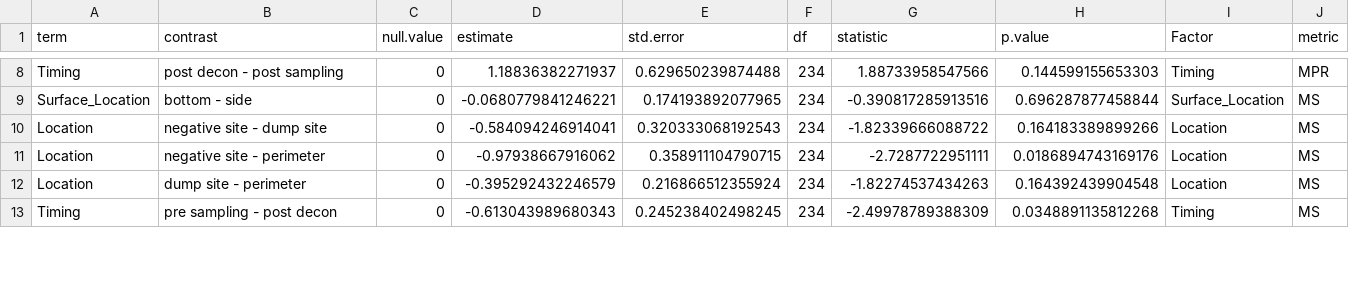
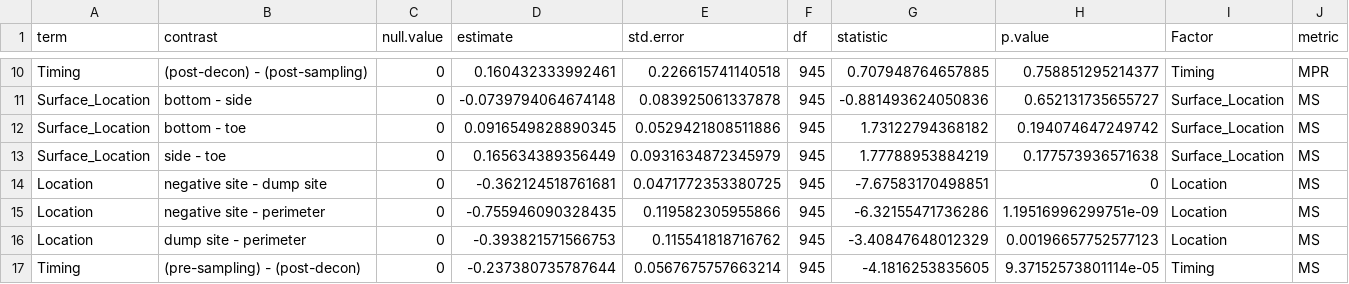
Before and after one commit to gage1145/beltrami-ppe-swabs, a CSV file: data/boot_results.csv, drawn as a sheet; only a part is shown, gaps mark what is left out; the diff covers the shown part only.

```diff
--- a/data/boot_results.csv
+++ b/data/boot_results.csv
@@ -8,6 +10,8 @@
-"Timing","post decon - post sampling",0,1.18836382271937,0.629650239874488,234,1.88733958547566,0.144599155653303,"Timing","MPR"
-"Surface_Location","bottom - side",0,-0.0680779841246221,0.174193892077965,234,-0.390817285913516,0.696287877458844,"Surface_Location","MS"
-"Location","negative site - dump site",0,-0.584094246914041,0.320333068192543,234,-1.82339666088722,0.164183389899266,"Location","MS"
-"Location","negative site - perimeter",0,-0.97938667916062,0.358911104790715,234,-2.7287722951111,0.0186894743169176,"Location","MS"
-"Location","dump site - perimeter",0,-0.395292432246579,0.216866512355924,234,-1.82274537434263,0.164392439904548,"Location","MS"
-"Timing","pre sampling - post decon",0,-0.613043989680343,0.245238402498245,234,-2.49978789388309,0.0348891135812268,"Timing","MS"
+"Timing","(post-decon) - (post-sampling)",0,0.160432333992461,0.226615741140518,945,0.707948764657885,0.758851295214377,"Timing","MPR"
+"Surface_Location","bottom - side",0,-0.0739794064674148,0.083925061337878,945,-0.881493624050836,0.652131735655727,"Surface_Location","MS"
+"Surface_Location","bottom - toe",0,0.0916549828890345,0.0529421808511886,945,1.73122794368182,0.194074647249742,"Surface_Location","MS"
+"Surface_Location","side - toe",0,0.165634389356449,0.0931634872345979,945,1.77788953884219,0.177573936571638,"Surface_Location","MS"
+"Location","negative site - dump site",0,-0.362124518761681,0.0471772353380725,945,-7.67583170498851,0,"Location","MS"
+"Location","negative site - perimeter",0,-0.755946090328435,0.119582305955866,945,-6.32155471736286,1.19516996299751e-09,"Location","MS"
+"Location","dump site - perimeter",0,-0.393821571566753,0.115541818716762,945,-3.40847648012329,0.00196657752577123,"Location","MS"
+"Timing","(pre-sampling) - (post-decon)",0,-0.237380735787644,0.0567675757663214,945,-4.1816253835605,9.37152573801114e-05,"Timing","MS"
```
Also changed, not shown: 2 added rows and 44 edited cells elsewhere in this file, data/metadata.csv, data/results.csv, 5 other files.
